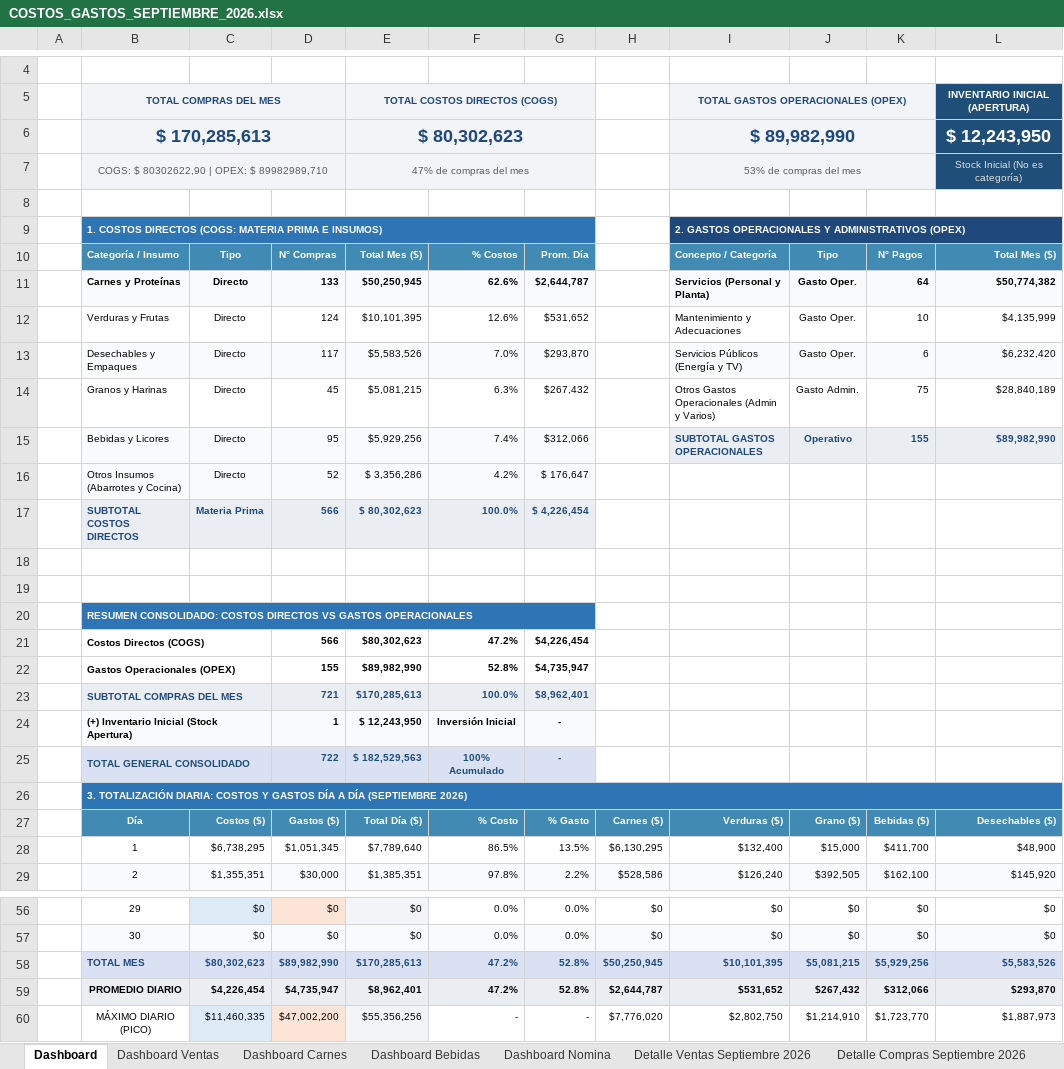
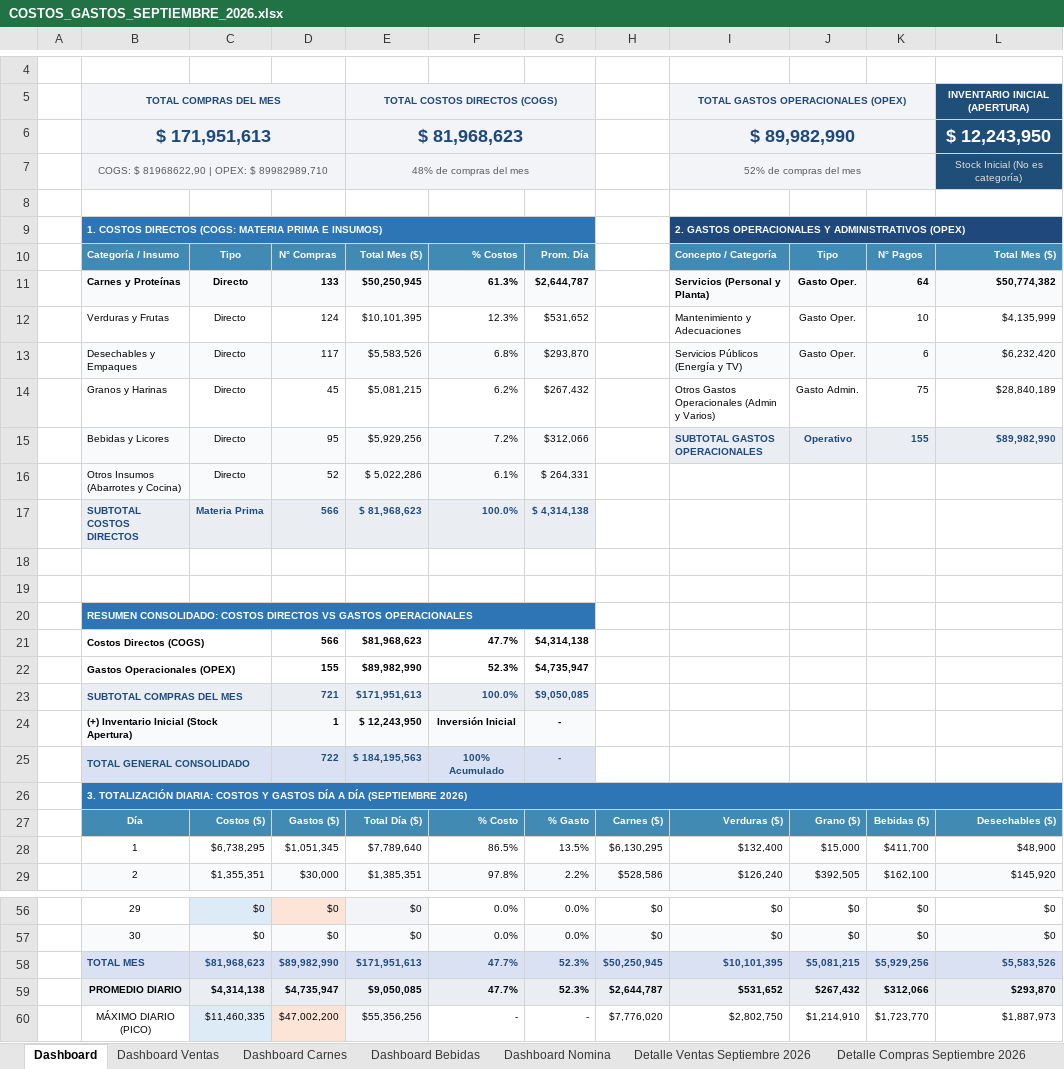
Before and after one commit to jungle13/costos_finca, an Excel workbook: SEPTIEMBRE 2026/COSTOS_GASTOS_SEPTIEMBRE_2026.xlsx, sheet Dashboard, drawn as a sheet; only a part is shown, gaps mark what is left out; values as stored, in another font and other column widths than the file's, no borders; the diff covers the shown part only; the diff names each change by its address in the sheet, - before the commit and + after, or states it on an @@ line.

Commit message:
Corregir valor Factura Albeiro a .851.300 en detalle, auditoria, proveedores y dashboard

```diff
--- a/SEPTIEMBRE 2026/COSTOS_GASTOS_SEPTIEMBRE_2026.xlsx (sheet Dashboard)
+++ b/SEPTIEMBRE 2026/COSTOS_GASTOS_SEPTIEMBRE_2026.xlsx (sheet Dashboard)
-B6: $ 170,285,613
+B6: $ 171,951,613
-E6: $ 80,302,623
+E6: $ 81,968,623
-B7: COGS: $ 80302622,90 | OPEX: $ 89982989,710
+B7: COGS: $ 81968622,90 | OPEX: $ 89982989,710
-E7: 47% de compras del mes
+E7: 48% de compras del mes
-I7: 53% de compras del mes
+I7: 52% de compras del mes
-F11: 62.6%
+F11: 61.3%
-F12: 12.6%
+F12: 12.3%
-F13: 7.0%
+F13: 6.8%
-F14: 6.3%
+F14: 6.2%
-F15: 7.4%
+F15: 7.2%
-E16: $ 3,356,286
+E16: $ 5,022,286
-F16: 4.2%
+F16: 6.1%
-G16: $ 176,647
+G16: $ 264,331
-E17: $ 80,302,623
+E17: $ 81,968,623
-G17: $ 4,226,454
+G17: $ 4,314,138
-E21: $80,302,623
+E21: $81,968,623
-F21: 47.2%
+F21: 47.7%
-G21: $4,226,454
+G21: $4,314,138
-F22: 52.8%
+F22: 52.3%
-E23: $170,285,613
+E23: $171,951,613
-G23: $8,962,401
+G23: $9,050,085
-E25: $ 182,529,563
+E25: $ 184,195,563
-C58: $80,302,623
+C58: $81,968,623
-E58: $170,285,613
+E58: $171,951,613
-F58:F59: 47.2%
+F58:F59: 47.7%
-G58:G59: 52.8%
+G58:G59: 52.3%
-C59: $4,226,454
+C59: $4,314,138
-E59: $8,962,401
+E59: $9,050,085
```
Also changed, not shown: 4 edited cells elsewhere in this sheet, sheet Facturas por Proveedor, sheet Auditoría Cuaderno vs Excel, sheet Auditoria libro de Caja, hidden cells.
